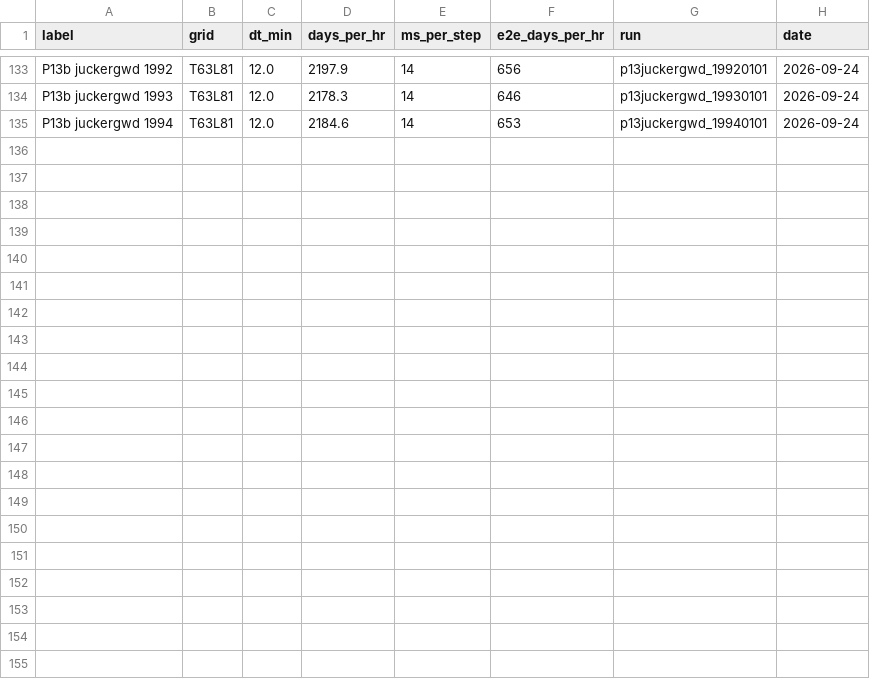
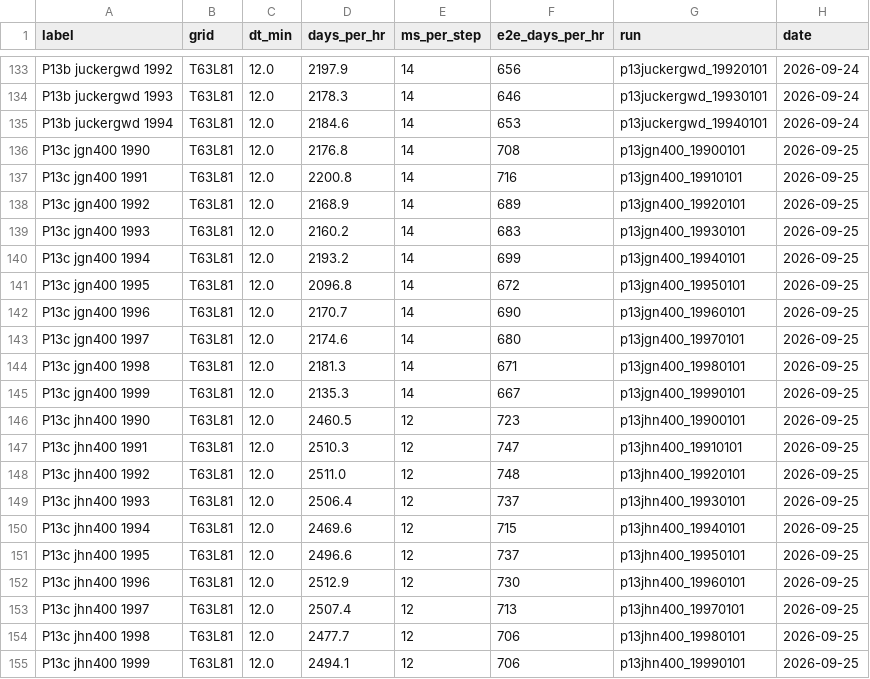
Before and after one commit to reflective-org/jcm-strat, a CSV file: docs/outputs/throughput.csv, drawn as a sheet; only a part is shown, gaps mark what is left out; the diff names each change by its address in the sheet, - before the commit and + after, or states it on an @@ line.

```diff
--- a/docs/outputs/throughput.csv
+++ b/docs/outputs/throughput.csv
+row 136: P13c jgn400 1990 | T63L81 | 12.0 | 2176.8 | 14 | 708 | p13jgn400_19900101 | 2026-09-25
+row 137: P13c jgn400 1991 | T63L81 | 12.0 | 2200.8 | 14 | 716 | p13jgn400_19910101 | 2026-09-25
+row 138: P13c jgn400 1992 | T63L81 | 12.0 | 2168.9 | 14 | 689 | p13jgn400_19920101 | 2026-09-25
+row 139: P13c jgn400 1993 | T63L81 | 12.0 | 2160.2 | 14 | 683 | p13jgn400_19930101 | 2026-09-25
+row 140: P13c jgn400 1994 | T63L81 | 12.0 | 2193.2 | 14 | 699 | p13jgn400_19940101 | 2026-09-25
+row 141: P13c jgn400 1995 | T63L81 | 12.0 | 2096.8 | 14 | 672 | p13jgn400_19950101 | 2026-09-25
+row 142: P13c jgn400 1996 | T63L81 | 12.0 | 2170.7 | 14 | 690 | p13jgn400_19960101 | 2026-09-25
+row 143: P13c jgn400 1997 | T63L81 | 12.0 | 2174.6 | 14 | 680 | p13jgn400_19970101 | 2026-09-25
+row 144: P13c jgn400 1998 | T63L81 | 12.0 | 2181.3 | 14 | 671 | p13jgn400_19980101 | 2026-09-25
+row 145: P13c jgn400 1999 | T63L81 | 12.0 | 2135.3 | 14 | 667 | p13jgn400_19990101 | 2026-09-25
+row 146: P13c jhn400 1990 | T63L81 | 12.0 | 2460.5 | 12 | 723 | p13jhn400_19900101 | 2026-09-25
+row 147: P13c jhn400 1991 | T63L81 | 12.0 | 2510.3 | 12 | 747 | p13jhn400_19910101 | 2026-09-25
+row 148: P13c jhn400 1992 | T63L81 | 12.0 | 2511.0 | 12 | 748 | p13jhn400_19920101 | 2026-09-25
+row 149: P13c jhn400 1993 | T63L81 | 12.0 | 2506.4 | 12 | 737 | p13jhn400_19930101 | 2026-09-25
+row 150: P13c jhn400 1994 | T63L81 | 12.0 | 2469.6 | 12 | 715 | p13jhn400_19940101 | 2026-09-25
+row 151: P13c jhn400 1995 | T63L81 | 12.0 | 2496.6 | 12 | 737 | p13jhn400_19950101 | 2026-09-25
+row 152: P13c jhn400 1996 | T63L81 | 12.0 | 2512.9 | 12 | 730 | p13jhn400_19960101 | 2026-09-25
+row 153: P13c jhn400 1997 | T63L81 | 12.0 | 2507.4 | 12 | 713 | p13jhn400_19970101 | 2026-09-25
+row 154: P13c jhn400 1998 | T63L81 | 12.0 | 2477.7 | 12 | 706 | p13jhn400_19980101 | 2026-09-25
+row 155: P13c jhn400 1999 | T63L81 | 12.0 | 2494.1 | 12 | 706 | p13jhn400_19990101 | 2026-09-25
```
Also changed, not shown: 44 other files.
